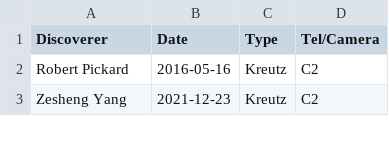
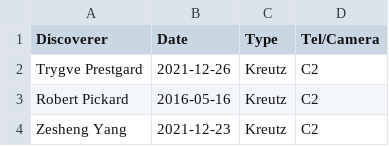
Before and after one commit to mbiesiad/nasa-comets, a CSV file: since-2016/2021/drafts/initial-confirmations/new-site/2021-12.csv, drawn as a sheet; only a part is shown; the diff names each change by its address in the sheet, - before the commit and + after, or states it on an @@ line.

Commit message:
Update 2021-12.csv
Update 21-12-27

```diff
--- a/since-2016/2021/drafts/initial-confirmations/new-site/2021-12.csv
+++ b/since-2016/2021/drafts/initial-confirmations/new-site/2021-12.csv
+row 2: Trygve Prestgard | 2021-12-26 | Kreutz | C2
```
